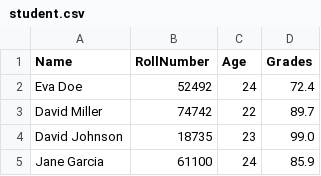
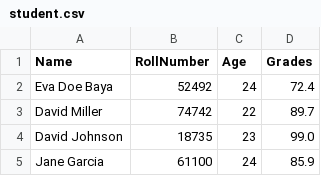
Before and after one commit to beva3/Student-Record-Management-System, a CSV file: student.csv, drawn as a sheet; only a part is shown.

Commit message:
display students

```diff
--- a/student.csv
+++ b/student.csv
@@ -1,3 +1,3 @@
 Name,RollNumber,Age,Grades
-Eva Doe,52492,24,72.4
+Eva Doe Baya,52492,24,72.4
 David Miller,74742,22,89.7
```
Also changed, not shown: 2 other files.
